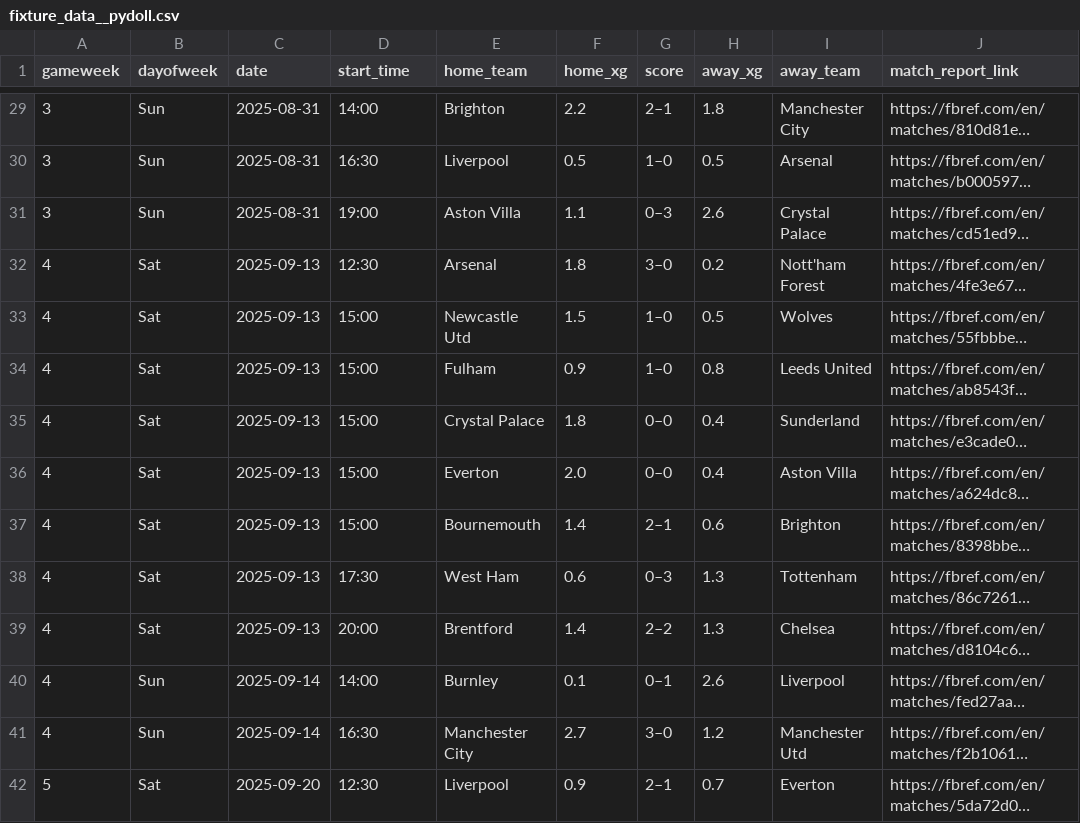
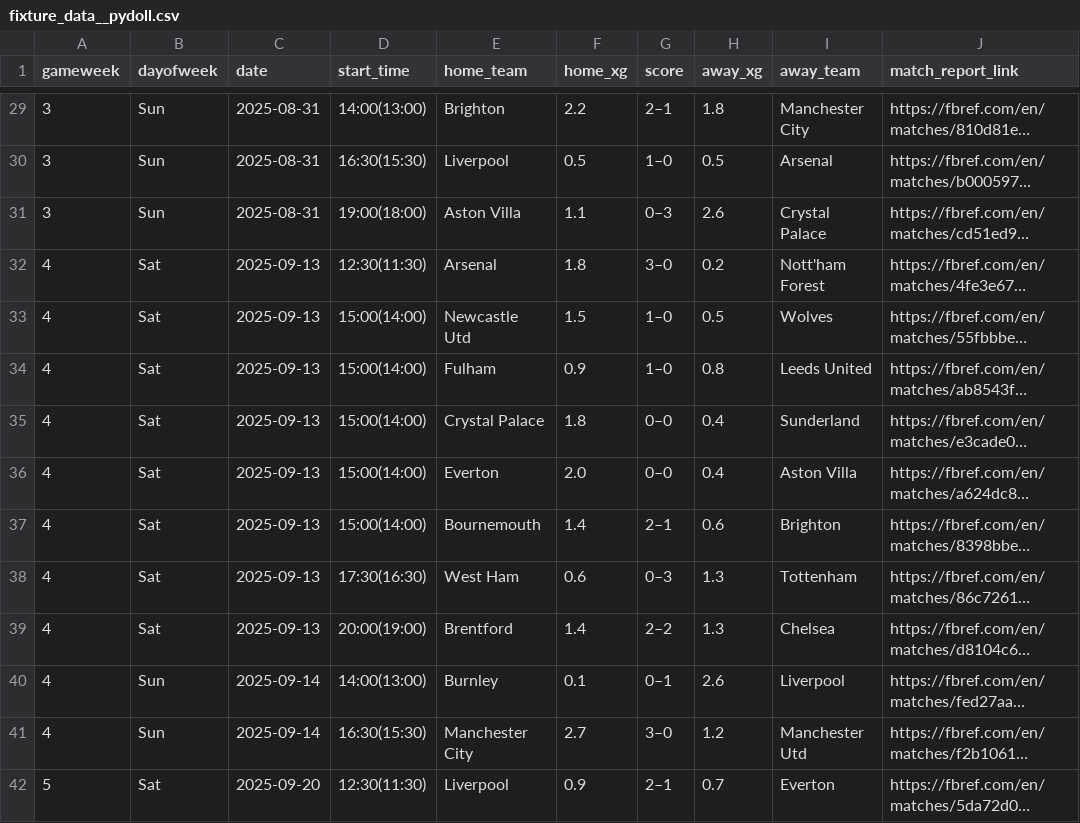
Before and after one commit to SpoicyCurri/ff-bot, a CSV file: data/2025-2026/fixture_data__pydoll.csv, drawn as a sheet; only a part is shown, gaps mark what is left out; long unchanged cells end in …; the diff covers the shown part only; the diff names each change by its address in the sheet, - before the commit and + after, or states it on an @@ line.

```diff
--- a/data/2025-2026/fixture_data__pydoll.csv
+++ b/data/2025-2026/fixture_data__pydoll.csv
-D29 (start_time): 14:00
+D29 (start_time): 14:00(13:00)
-D30 (start_time): 16:30
+D30 (start_time): 16:30(15:30)
-D31 (start_time): 19:00
+D31 (start_time): 19:00(18:00)
-D32 (start_time): 12:30
+D32 (start_time): 12:30(11:30)
-D33:D37 (start_time): 15:00
+D33:D37 (start_time): 15:00(14:00)
-D38 (start_time): 17:30
+D38 (start_time): 17:30(16:30)
-D39 (start_time): 20:00
+D39 (start_time): 20:00(19:00)
-D40 (start_time): 14:00
+D40 (start_time): 14:00(13:00)
-D41 (start_time): 16:30
+D41 (start_time): 16:30(15:30)
-D42 (start_time): 12:30
+D42 (start_time): 12:30(11:30)
```
Also changed, not shown: 141 edited cells elsewhere in this file.
